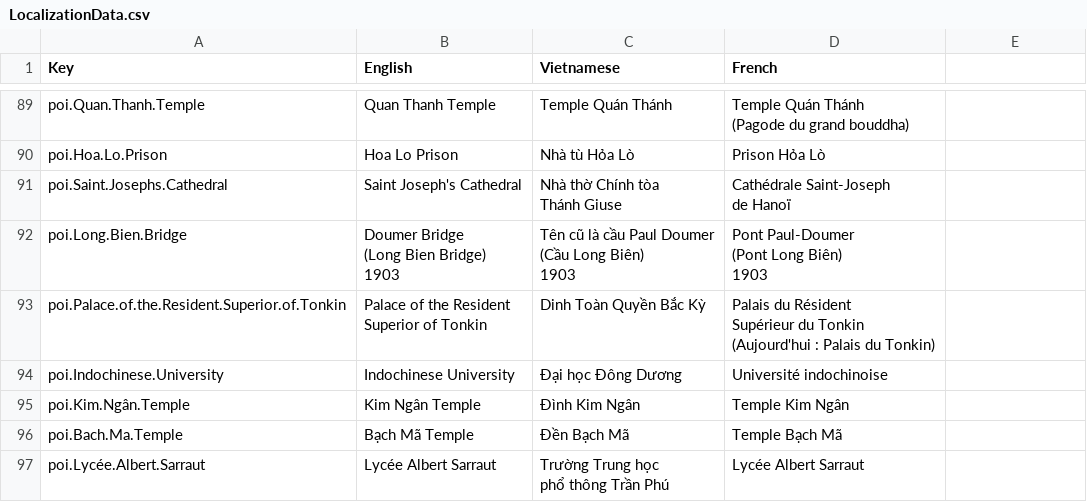
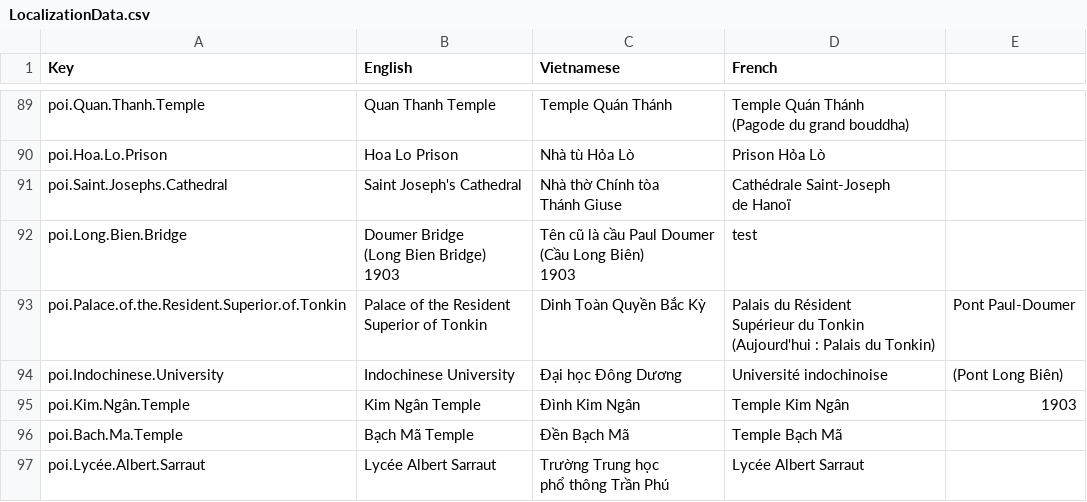
Before and after one commit to ACROSS-Lab/Hanoi_1926, a CSV file: Assets/Resources/Localization/LocalizationData.csv, drawn as a sheet; only a part is shown, gaps mark what is left out; ↵ is a line break in a cell; the diff names each change by its address in the sheet, - before the commit and + after, or states it on an @@ line.

```diff
--- a/Assets/Resources/Localization/LocalizationData.csv
+++ b/Assets/Resources/Localization/LocalizationData.csv
-D92 (French): Pont Paul-Doumer ↵ (Pont Long Biên) ↵ 1903
+D92 (French): test
-E93: (empty)
+E93: Pont Paul-Doumer
-E94: (empty)
+E94: (Pont Long Biên)
-E95: (empty)
+E95: 1903
```
Also changed, not shown: 29 other files.
